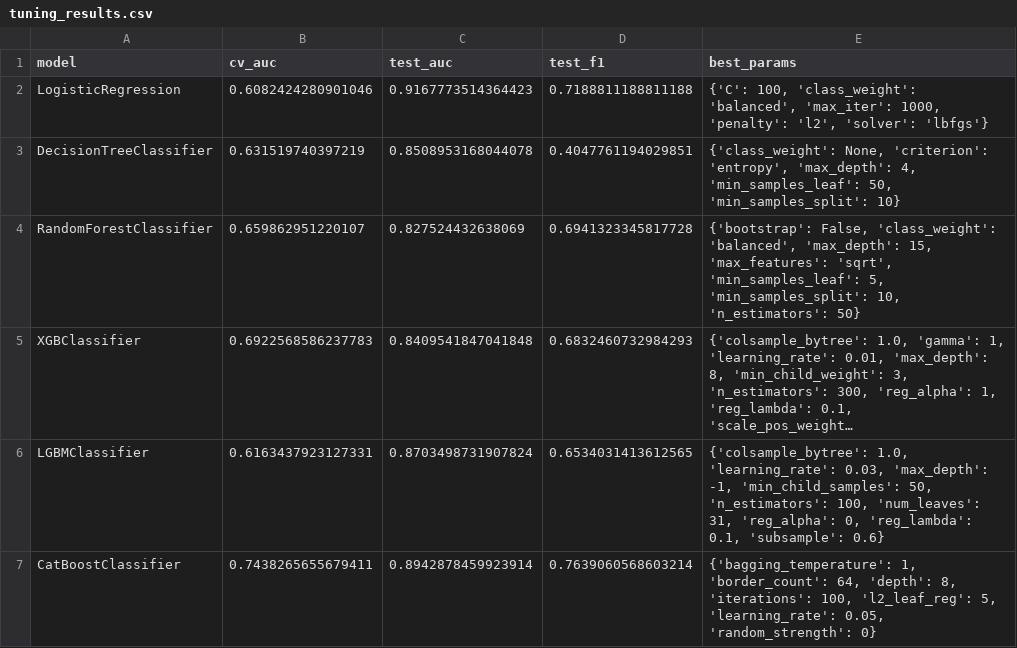
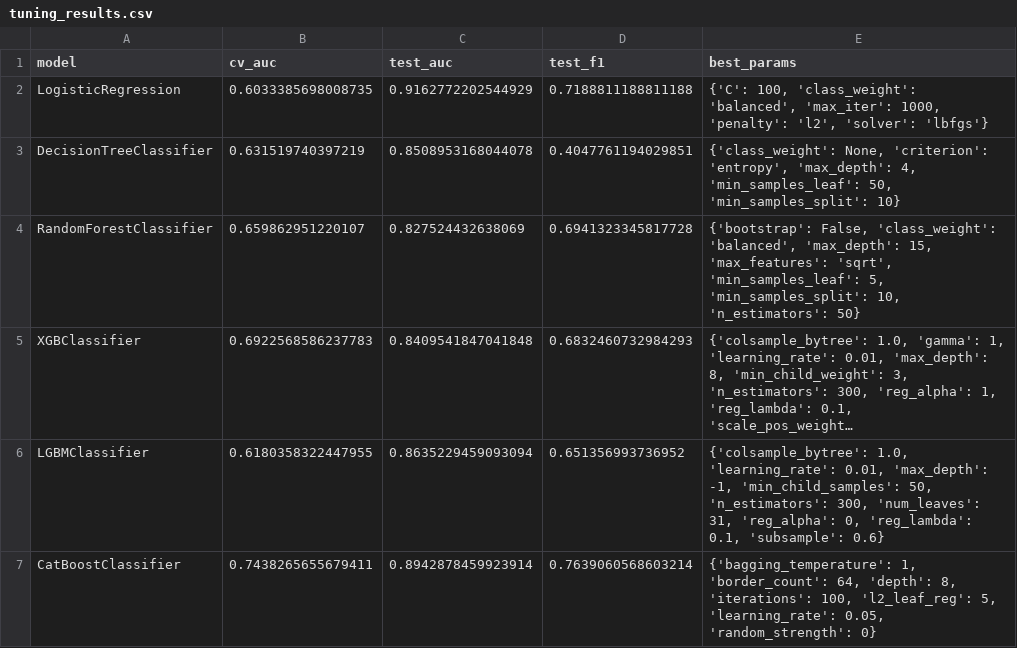
Before and after one commit to BROOKSHEAR/Logistics_Delay_Project, a CSV file: outputs/tables/tuning_results.csv, drawn as a sheet; long unchanged cells end in …; the diff names each change by its address in the sheet, - before the commit and + after, or states it on an @@ line.

```diff
--- a/outputs/tables/tuning_results.csv
+++ b/outputs/tables/tuning_results.csv
-B2 (cv_auc): 0.6082424280901046
+B2 (cv_auc): 0.6033385698008735
-C2 (test_auc): 0.9167773514364423
+C2 (test_auc): 0.9162772202544929
-B6 (cv_auc): 0.6163437923127331
+B6 (cv_auc): 0.6180358322447955
-C6 (test_auc): 0.8703498731907824
+C6 (test_auc): 0.8635229459093094
-D6 (test_f1): 0.6534031413612565
+D6 (test_f1): 0.651356993736952
-E6 (best_params): …1.0, 'learning_rate': 0.03, 'max_depth': -1, 'min_child_samples': 50, 'n_estimators': 100, 'num_leaves': 31,…
+E6 (best_params): …1.0, 'learning_rate': 0.01, 'max_depth': -1, 'min_child_samples': 50, 'n_estimators': 300, 'num_leaves': 31,…
```
Also changed, not shown: outputs/tables/auc_ci_comparison.csv, 58 other files.
